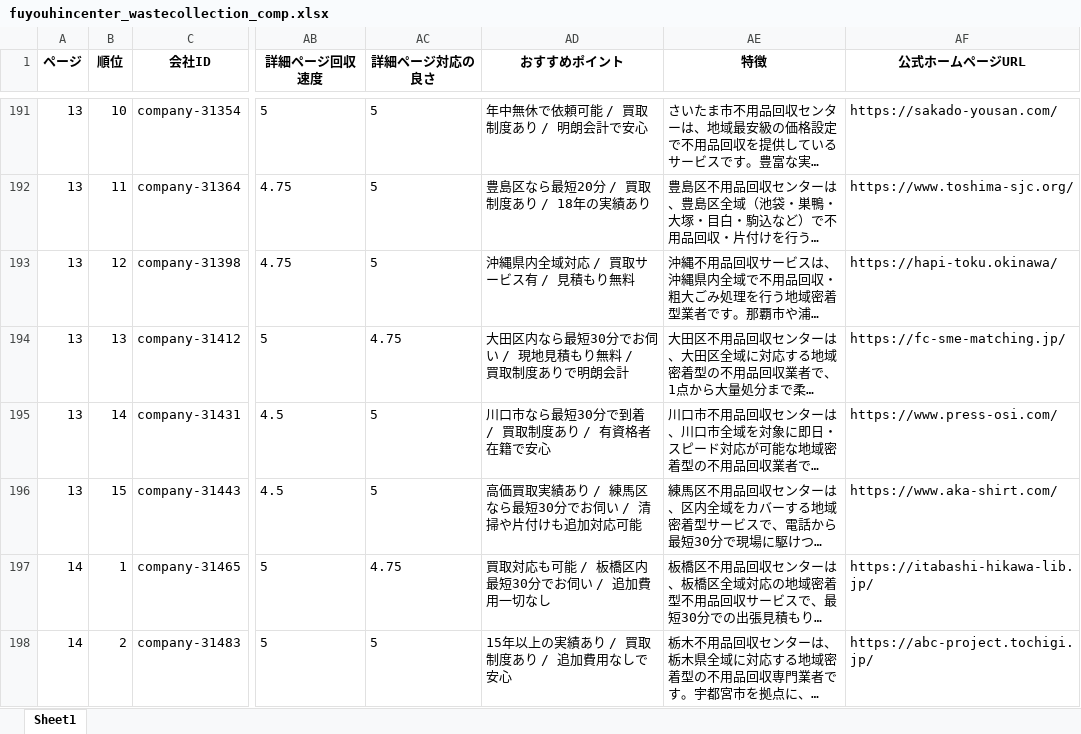
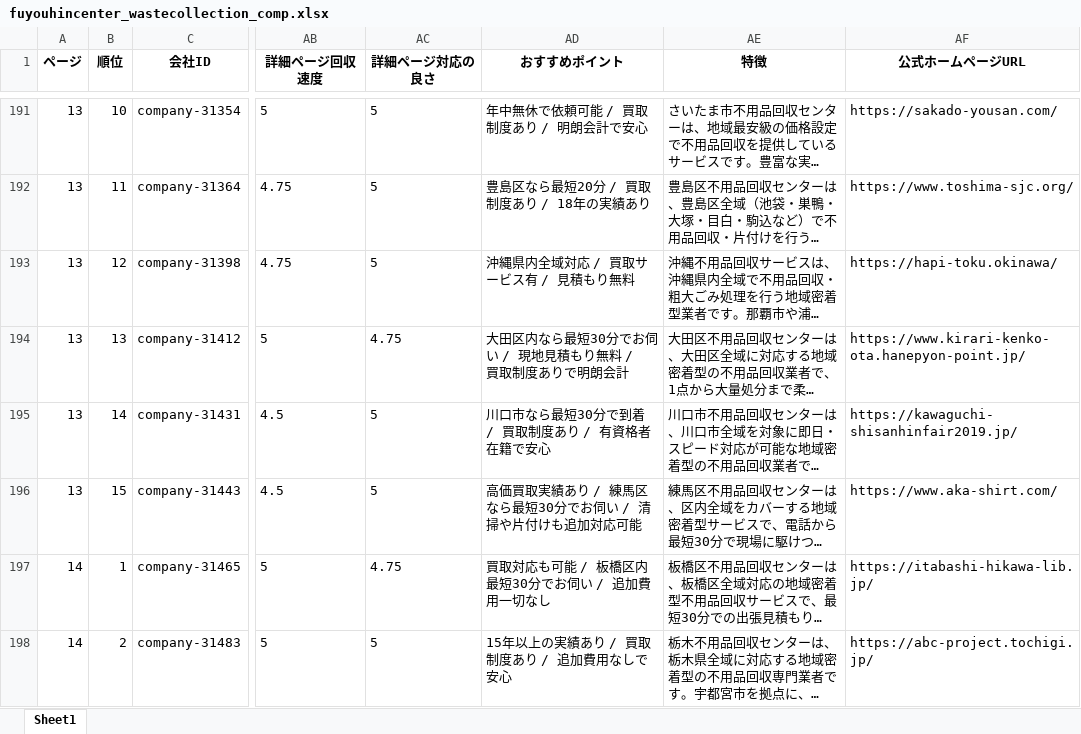
Before and after one commit to kuuhaku1102/huyouhin, an Excel workbook: scripts/fuyouhincenter_wastecollection_comp.xlsx, sheet Sheet1, drawn as a sheet; only a part is shown, gaps mark what is left out; long unchanged cells end in …; values as stored, in another font and other column widths than the file's, no borders; the diff names each change by its address in the sheet, - before the commit and + after, or states it on an @@ line.

```diff
--- a/scripts/fuyouhincenter_wastecollection_comp.xlsx (sheet Sheet1)
+++ b/scripts/fuyouhincenter_wastecollection_comp.xlsx (sheet Sheet1)
-AF194 (公式ホームページURL): https://fc-sme-matching.jp/
+AF194 (公式ホームページURL): https://www.kirari-kenko-ota.hanepyon-point.jp/
-AF195 (公式ホームページURL): https://www.press-osi.com/
+AF195 (公式ホームページURL): https://kawaguchi-shisanhinfair2019.jp/
```
